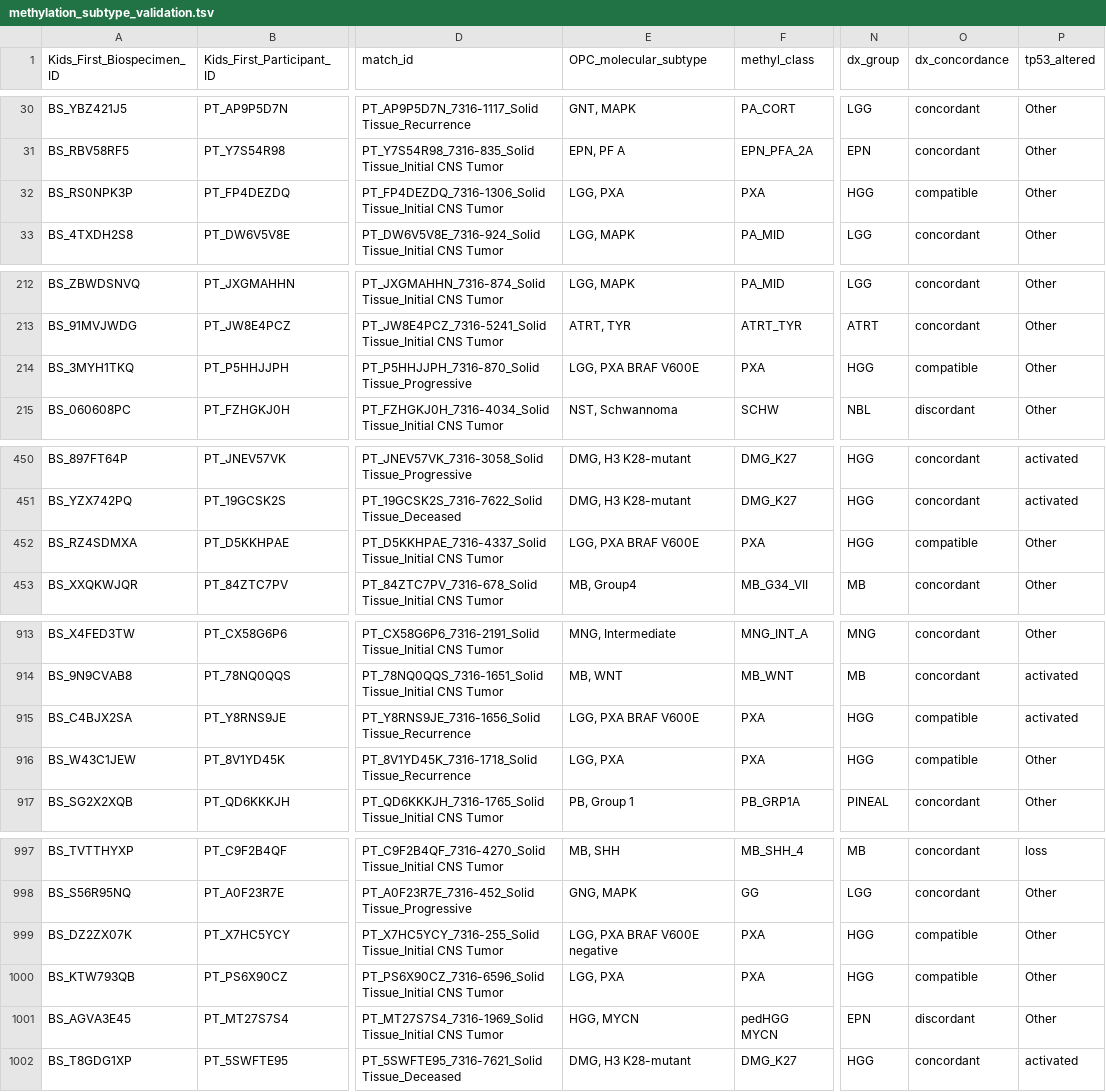
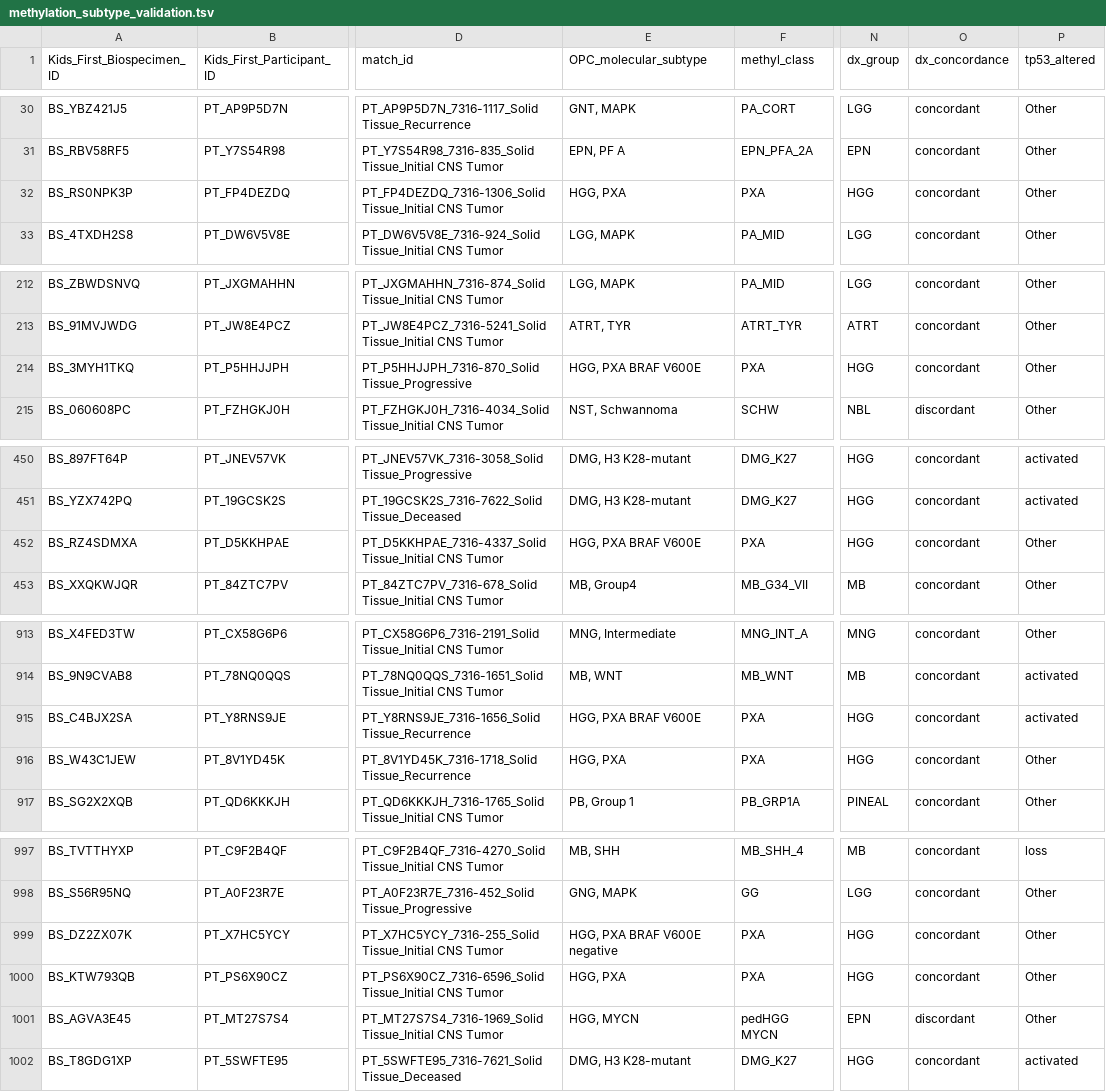
Before and after one commit to rokitalab/OpenPedCan-Project-CNH, a TSV file: analyses/molecular-subtyping-CNS/results/methylation_subtype_validation.tsv, drawn as a sheet; only a part is shown, gaps mark what is left out; the diff covers the shown part only; the diff names each change by its address in the sheet, - before the commit and + after, or states it on an @@ line.

```diff
--- a/analyses/molecular-subtyping-CNS/results/methylation_subtype_validation.tsv
+++ b/analyses/molecular-subtyping-CNS/results/methylation_subtype_validation.tsv
-E32 (OPC_molecular_subtype): LGG, PXA
+E32 (OPC_molecular_subtype): HGG, PXA
-O32 (dx_concordance): compatible
+O32 (dx_concordance): concordant
-E214 (OPC_molecular_subtype): LGG, PXA BRAF V600E
+E214 (OPC_molecular_subtype): HGG, PXA BRAF V600E
-O214 (dx_concordance): compatible
+O214 (dx_concordance): concordant
-E452 (OPC_molecular_subtype): LGG, PXA BRAF V600E
+E452 (OPC_molecular_subtype): HGG, PXA BRAF V600E
-O452 (dx_concordance): compatible
+O452 (dx_concordance): concordant
-E915 (OPC_molecular_subtype): LGG, PXA BRAF V600E
+E915 (OPC_molecular_subtype): HGG, PXA BRAF V600E
-O915:O916 (dx_concordance): compatible
+O915:O916 (dx_concordance): concordant
-E916 (OPC_molecular_subtype): LGG, PXA
+E916 (OPC_molecular_subtype): HGG, PXA
-E999 (OPC_molecular_subtype): LGG, PXA BRAF V600E negative
+E999 (OPC_molecular_subtype): HGG, PXA BRAF V600E negative
-O999:O1000 (dx_concordance): compatible
+O999:O1000 (dx_concordance): concordant
-E1000 (OPC_molecular_subtype): LGG, PXA
+E1000 (OPC_molecular_subtype): HGG, PXA
```
Also changed, not shown: 16 edited cells elsewhere in this file, analyses/molecular-subtyping-CNS/results/legacy_comparison.tsv, analyses/molecular-subtyping-CNS/results/molecular_subtype_cns.tsv, 2 other files.
